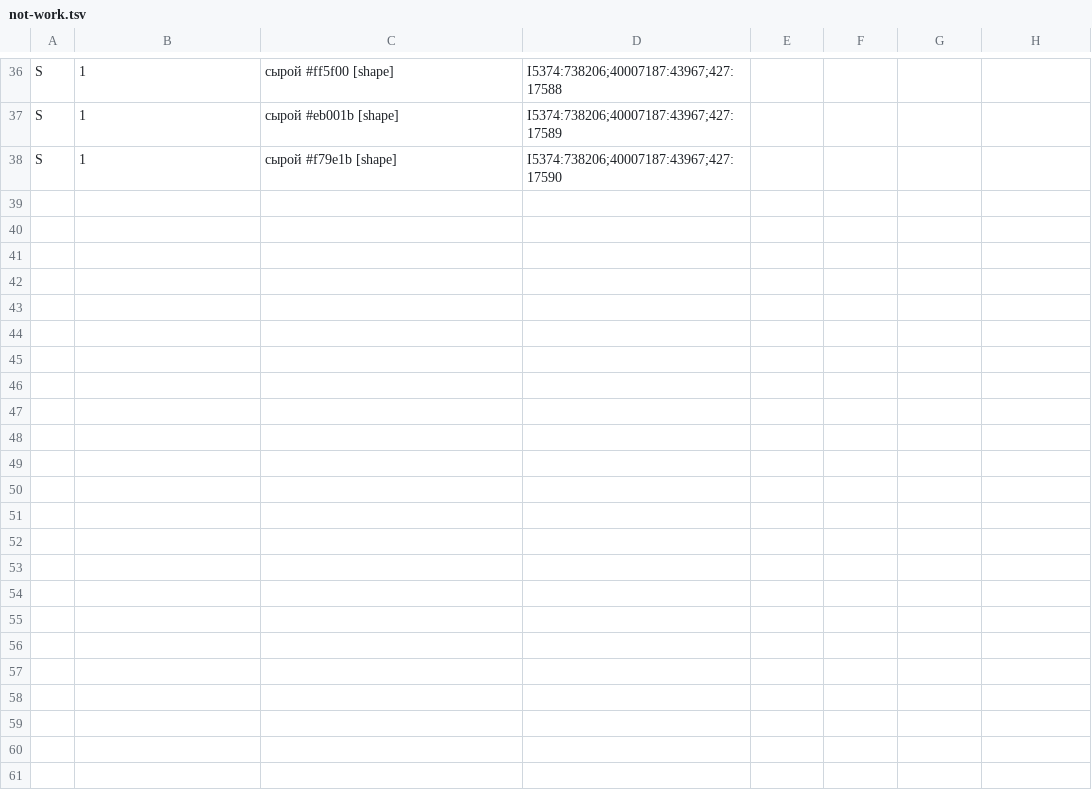
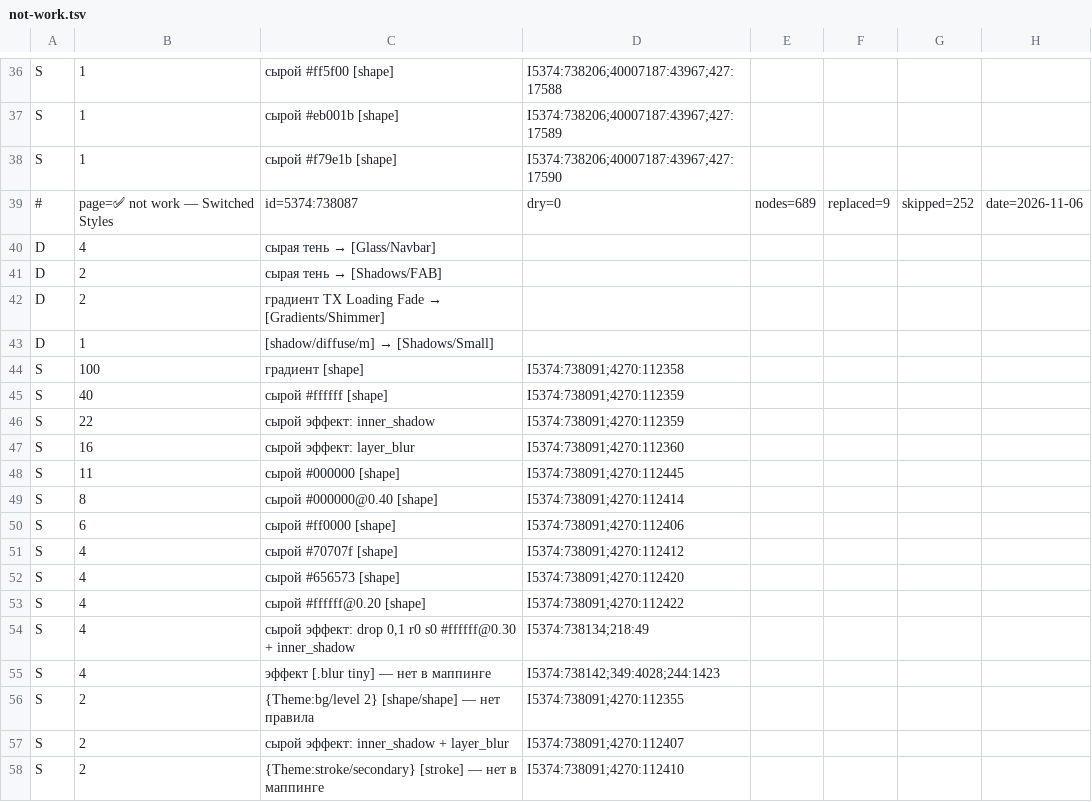
Before and after one commit to RickOBrian/aid, a TSV file: tools/aid-style-migration/mappings/drafts-run/results/not-work.tsv, drawn as a sheet; only a part is shown, gaps mark what is left out; the diff covers the shown part only.

```diff
--- a/tools/aid-style-migration/mappings/drafts-run/results/not-work.tsv
+++ b/tools/aid-style-migration/mappings/drafts-run/results/not-work.tsv
@@ -38 +38,21 @@ S	1	сырой #eb001b [shape]	I5374:738206;40007187:43967;427:17589
 S	1	сырой #f79e1b [shape]	I5374:738206;40007187:43967;427:17590
+#	page=✅ not work — Switched Styles	id=5374:738087	dry=0	nodes=689	replaced=9	skipped=252	date=2026-11-06
+D	4	сырая тень → [Glass/Navbar]
+D	2	сырая тень → [Shadows/FAB]
+D	2	градиент TX Loading Fade → [Gradients/Shimmer]
+D	1	[shadow/diffuse/m] → [Shadows/Small]
+S	100	градиент [shape]	I5374:738091;4270:112358
+S	40	сырой #ffffff [shape]	I5374:738091;4270:112359
+S	22	сырой эффект: inner_shadow	I5374:738091;4270:112359
+S	16	сырой эффект: layer_blur	I5374:738091;4270:112360
+S	11	сырой #000000 [shape]	I5374:738091;4270:112445
+S	8	сырой #000000@0.40 [shape]	I5374:738091;4270:112414
+S	6	сырой #ff0000 [shape]	I5374:738091;4270:112406
+S	4	сырой #70707f [shape]	I5374:738091;4270:112412
+S	4	сырой #656573 [shape]	I5374:738091;4270:112420
+S	4	сырой #ffffff@0.20 [shape]	I5374:738091;4270:112422
+S	4	сырой эффект: drop 0,1 r0 s0 #ffffff@0.30 + inner_shadow	I5374:738134;218:49
+S	4	эффект [.blur tiny] — нет в маппинге	I5374:738142;349:4028;244:1423
+S	2	{Theme:bg/level 2} [shape/shape] — нет правила	I5374:738091;4270:112355
+S	2	сырой эффект: inner_shadow + layer_blur	I5374:738091;4270:112407
+S	2	{Theme:stroke/secondary} [stroke] — нет в маппинге	I5374:738091;4270:112410
```
Also changed, not shown: 16 added rows elsewhere in this file, tools/aid-style-migration/mappings/drafts-run/results/navigation.tsv, tools/aid-style-migration/mappings/drafts-run/results/order-flow.tsv, 22 other files.
